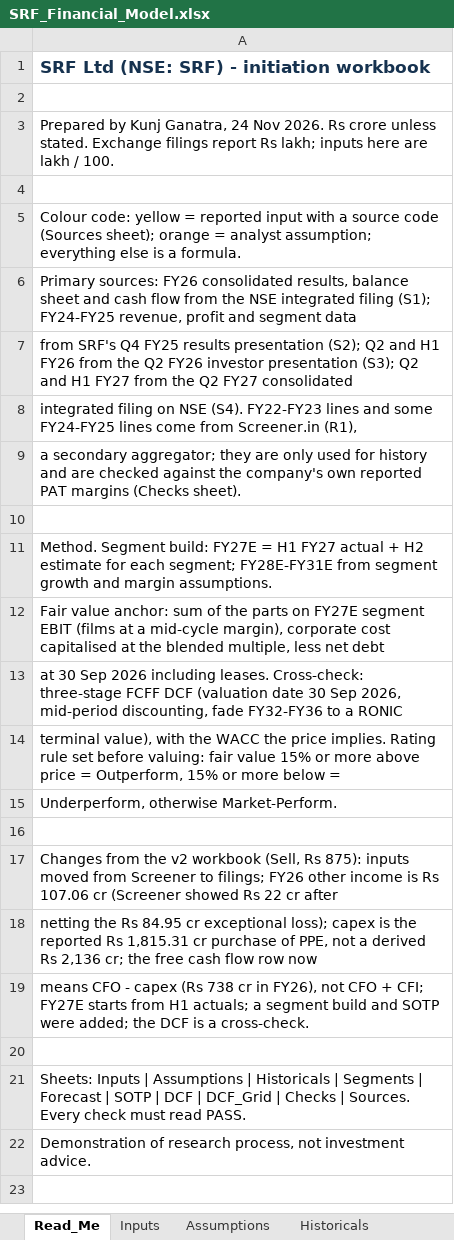
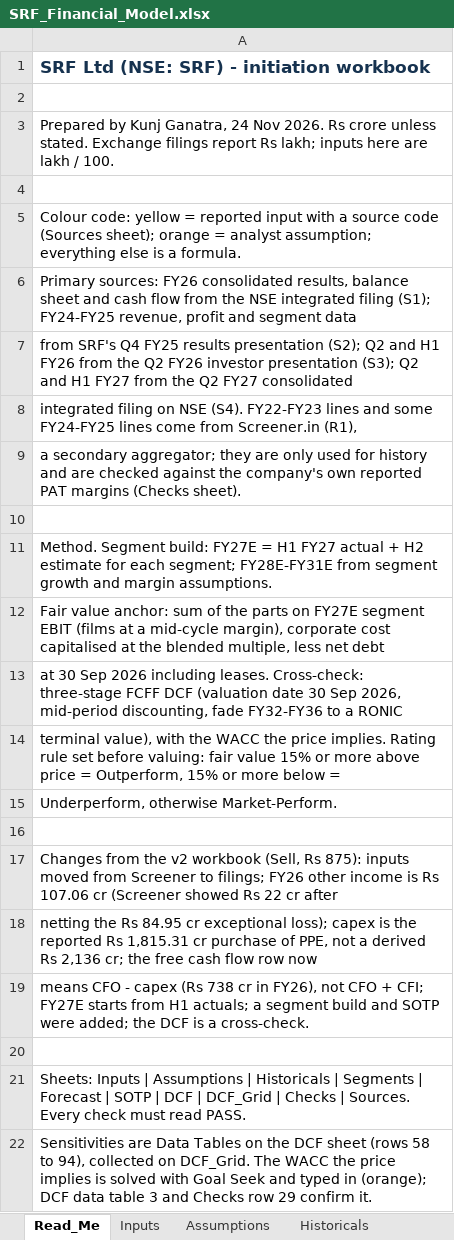
Before and after one commit to kunnjganatraa/kunnjganatraa.github.io, an Excel workbook: workings/SRF_Financial_Model.xlsx, sheet Read_Me, drawn as a sheet; values as stored, in another font and other column widths than the file's, no borders; the diff names each change by its address in the sheet, - before the commit and + after, or states it on an @@ line.

Commit message:
Workbooks: analyst-standard formulas, Blue Dart beta sheet

```diff
--- a/workings/SRF_Financial_Model.xlsx (sheet Read_Me)
+++ b/workings/SRF_Financial_Model.xlsx (sheet Read_Me)
-A22: Demonstration of research process, not investment advice.
+A22: Sensitivities are Data Tables on the DCF sheet (rows 58 to 94), collected on DCF_Grid. The WACC the price implies is solved with Goal Seek and typed in (orange); DCF data table 3 and Checks row 29 confirm it.
```
Also changed, not shown: sheet DCF, sheet DCF_Grid, sheet Checks, formulas that keep their value, workings/BlueDart_Financial_Model.xlsx.
